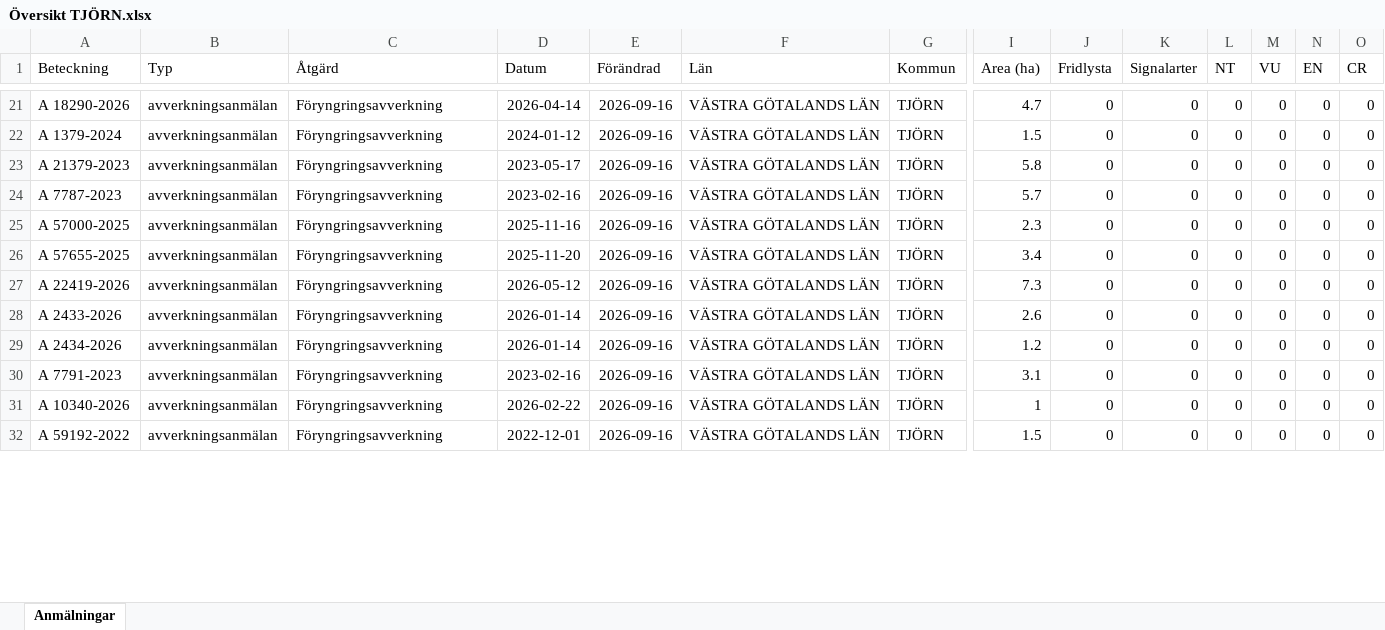
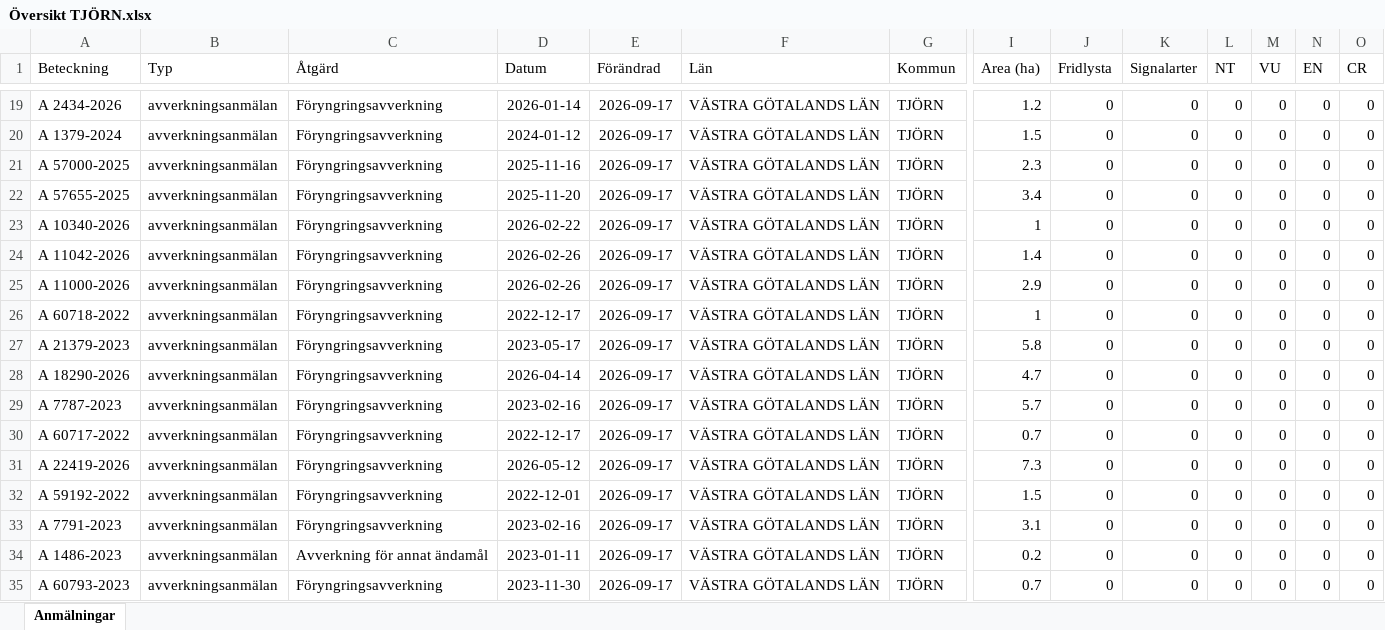
Before and after one commit to klasma/Logging_1419, an Excel workbook: Översikt TJÖRN.xlsx, sheet Anmälningar, drawn as a sheet; only a part is shown, gaps mark what is left out; values as stored, in another font and other column widths than the file's, no borders; removed rows and columns are numbered as before the commit, all else as after; rows hold the shown columns only; the diff covers the shown part only; the diff names each change by its address in the sheet, - before the commit and + after, or states it on an @@ line.

```diff
--- a/Översikt TJÖRN.xlsx (sheet Anmälningar)
+++ b/Översikt TJÖRN.xlsx (sheet Anmälningar)
-A19 (Beteckning): A 18290-2026
+A19 (Beteckning): A 2434-2026
-D19 (Datum): 2026-04-14
+D19 (Datum): 2026-01-14
-E19:E20 (Förändrad): 2026-09-16
+E19:E20 (Förändrad): 2026-09-17
-I19 (Area (ha)): 4.7
+I19 (Area (ha)): 1.2
+row 21: A 57000-2025 | avverkningsanmälan | Föryngringsavverkning | 2025-11-16 | 2026-09-17 | VÄSTRA GÖTALANDS LÄN | TJÖRN | 2.3 | 0 | 0 | 0 | 0 | 0 | 0
+row 22: A 57655-2025 | avverkningsanmälan | Föryngringsavverkning | 2025-11-20 | 2026-09-17 | VÄSTRA GÖTALANDS LÄN | TJÖRN | 3.4 | 0 | 0 | 0 | 0 | 0 | 0
+row 23: A 10340-2026 | avverkningsanmälan | Föryngringsavverkning | 2026-02-22 | 2026-09-17 | VÄSTRA GÖTALANDS LÄN | TJÖRN | 1 | 0 | 0 | 0 | 0 | 0 | 0
+row 24: A 11042-2026 | avverkningsanmälan | Föryngringsavverkning | 2026-02-26 | 2026-09-17 | VÄSTRA GÖTALANDS LÄN | TJÖRN | 1.4 | 0 | 0 | 0 | 0 | 0 | 0
+row 25: A 11000-2026 | avverkningsanmälan | Föryngringsavverkning | 2026-02-26 | 2026-09-17 | VÄSTRA GÖTALANDS LÄN | TJÖRN | 2.9 | 0 | 0 | 0 | 0 | 0 | 0
+row 26: A 60718-2022 | avverkningsanmälan | Föryngringsavverkning | 2022-12-17 | 2026-09-17 | VÄSTRA GÖTALANDS LÄN | TJÖRN | 1 | 0 | 0 | 0 | 0 | 0 | 0
-E27 (Förändrad): 2026-09-16
+E27 (Förändrad): 2026-09-17
+row 28: A 18290-2026 | avverkningsanmälan | Föryngringsavverkning | 2026-04-14 | 2026-09-17 | VÄSTRA GÖTALANDS LÄN | TJÖRN | 4.7 | 0 | 0 | 0 | 0 | 0 | 0
-E29 (Förändrad): 2026-09-16
+E29 (Förändrad): 2026-09-17
-row 25: A 57000-2025 | avverkningsanmälan | Föryngringsavverkning | 2025-11-16 | 2026-09-16 | VÄSTRA GÖTALANDS LÄN | TJÖRN | 2.3 | 0 | 0 | 0 | 0 | 0 | 0
-A30 (Beteckning): A 57655-2025
+A30 (Beteckning): A 60717-2022
-D30 (Datum): 2025-11-20
+D30 (Datum): 2022-12-17
-E30:E32 (Förändrad): 2026-09-16
+E30:E32 (Förändrad): 2026-09-17
-I30 (Area (ha)): 3.4
+I30 (Area (ha)): 0.7
-A32 (Beteckning): A 2433-2026
+A32 (Beteckning): A 59192-2022
-D32 (Datum): 2026-01-14
+D32 (Datum): 2022-12-01
-I32 (Area (ha)): 2.6
+I32 (Area (ha)): 1.5
-row 29: A 2434-2026 | avverkningsanmälan | Föryngringsavverkning | 2026-01-14 | 2026-09-16 | VÄSTRA GÖTALANDS LÄN | TJÖRN | 1.2 | 0 | 0 | 0 | 0 | 0 | 0
-E33:E35 (Förändrad): 2026-09-16
+E33:E35 (Förändrad): 2026-09-17
-A34 (Beteckning): A 10340-2026
+A34 (Beteckning): A 1486-2023
-C34 (Åtgärd): Föryngringsavverkning
+C34 (Åtgärd): Avverkning för annat ändamål
-D34 (Datum): 2026-02-22
+D34 (Datum): 2023-01-11
-I34 (Area (ha)): 1
+I34 (Area (ha)): 0.2
-A35 (Beteckning): A 59192-2022
+A35 (Beteckning): A 60793-2023
-D35 (Datum): 2022-12-01
+D35 (Datum): 2023-11-30
-I35 (Area (ha)): 1.5
+I35 (Area (ha)): 0.7
```
Also changed, not shown: 7 added rows, 11 removed rows and 74 edited cells elsewhere in this sheet, artfynd/A 10354-2026 artfynd.xlsx, artfynd/A 11240-2026 artfynd.xlsx, 41 other files.
